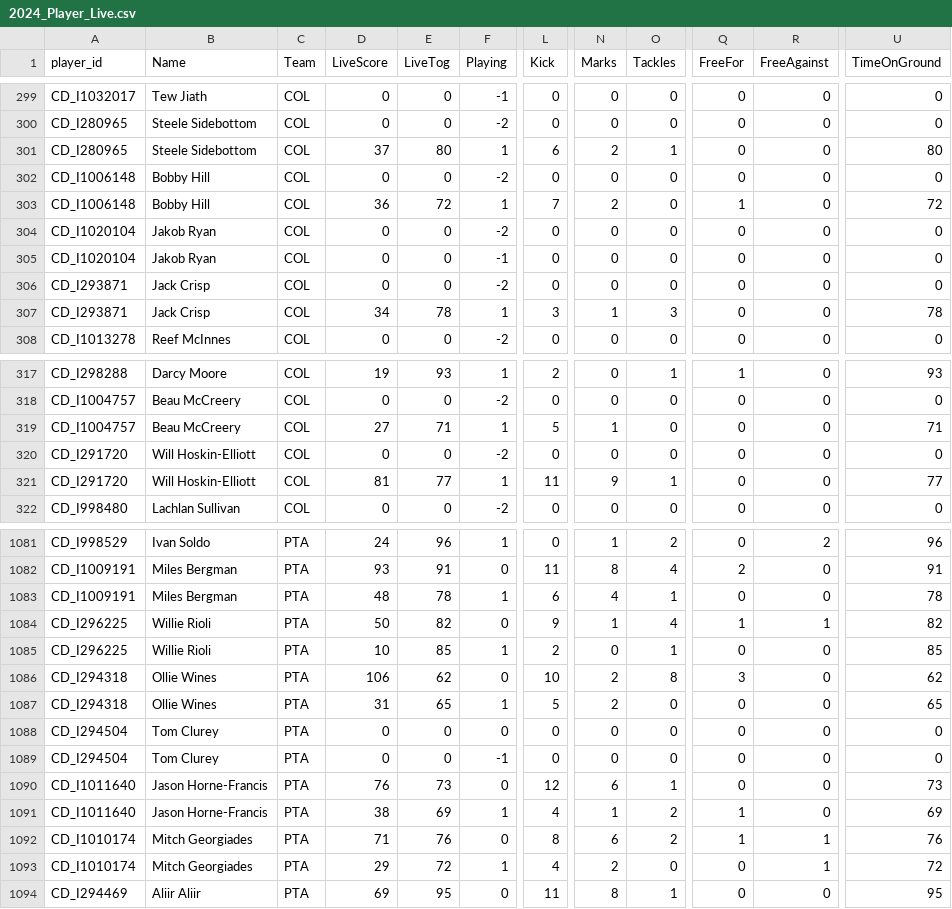
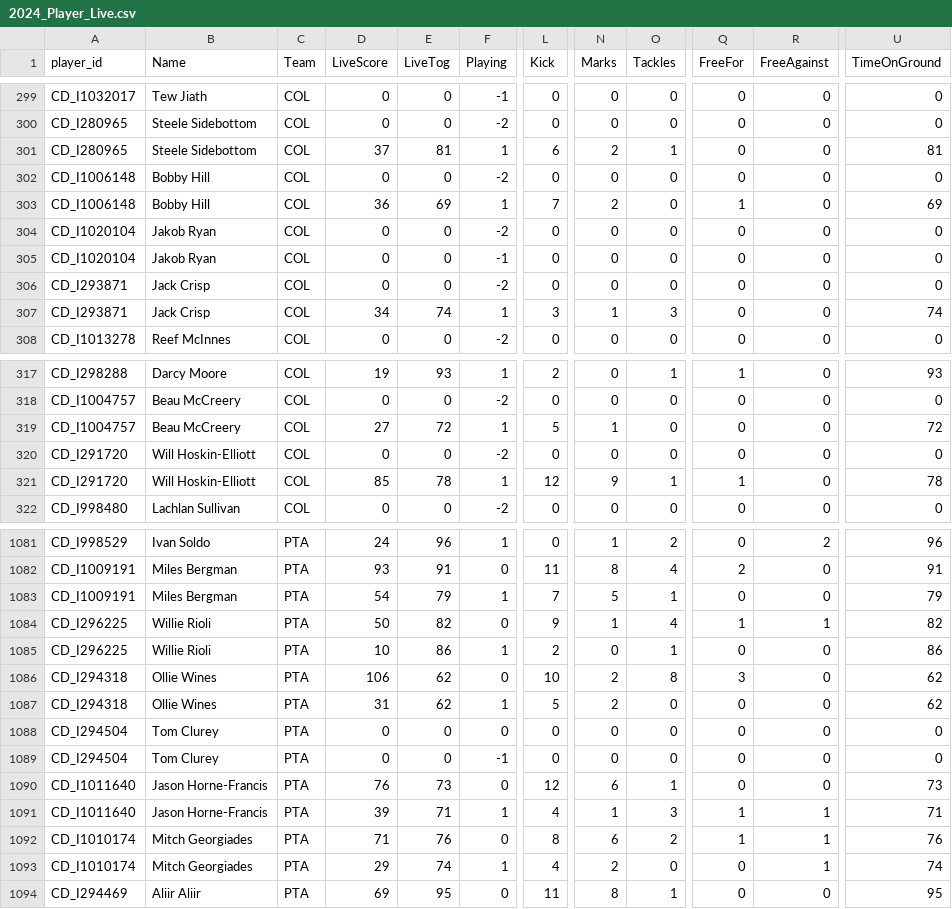
Before and after one commit to cigamsarierom/data-2024_RETLOB, a CSV file: 2024_Player_Live.csv, drawn as a sheet; only a part is shown, gaps mark what is left out; the diff covers the shown part only; the diff names each change by its address in the sheet, - before the commit and + after, or states it on an @@ line.

```diff
--- a/2024_Player_Live.csv
+++ b/2024_Player_Live.csv
-E301 (LiveTog): 80
+E301 (LiveTog): 81
-U301 (TimeOnGround): 80
+U301 (TimeOnGround): 81
-E303 (LiveTog): 72
+E303 (LiveTog): 69
-U303 (TimeOnGround): 72
+U303 (TimeOnGround): 69
-E307 (LiveTog): 78
+E307 (LiveTog): 74
-U307 (TimeOnGround): 78
+U307 (TimeOnGround): 74
-E319 (LiveTog): 71
+E319 (LiveTog): 72
-U319 (TimeOnGround): 71
+U319 (TimeOnGround): 72
-D321 (LiveScore): 81
+D321 (LiveScore): 85
-E321 (LiveTog): 77
+E321 (LiveTog): 78
-L321 (Kick): 11
+L321 (Kick): 12
-Q321 (FreeFor): 0
+Q321 (FreeFor): 1
-U321 (TimeOnGround): 77
+U321 (TimeOnGround): 78
-D1083 (LiveScore): 48
+D1083 (LiveScore): 54
-E1083 (LiveTog): 78
+E1083 (LiveTog): 79
-L1083 (Kick): 6
+L1083 (Kick): 7
-N1083 (Marks): 4
+N1083 (Marks): 5
-U1083 (TimeOnGround): 78
+U1083 (TimeOnGround): 79
-E1085 (LiveTog): 85
+E1085 (LiveTog): 86
-U1085 (TimeOnGround): 85
+U1085 (TimeOnGround): 86
-E1087 (LiveTog): 65
+E1087 (LiveTog): 62
-U1087 (TimeOnGround): 65
+U1087 (TimeOnGround): 62
-D1091 (LiveScore): 38
+D1091 (LiveScore): 39
-E1091 (LiveTog): 69
+E1091 (LiveTog): 71
-O1091 (Tackles): 2
+O1091 (Tackles): 3
-R1091 (FreeAgainst): 0
+R1091 (FreeAgainst): 1
-U1091 (TimeOnGround): 69
+U1091 (TimeOnGround): 71
-E1093 (LiveTog): 72
+E1093 (LiveTog): 74
-U1093 (TimeOnGround): 72
+U1093 (TimeOnGround): 74
```
Also changed, not shown: 96 edited cells elsewhere in this file.
